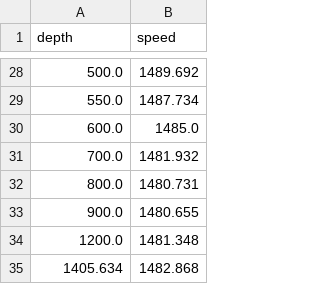
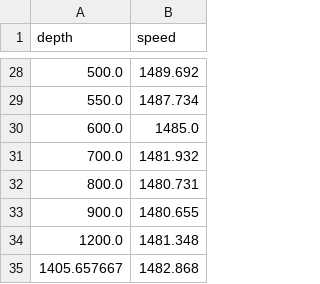
Before and after one commit to s-watanabe-jhod/garpos, a CSV file: sample/obsdata/SAGA/SAGA.1903.kaiyo_k4-svp.csv, drawn as a sheet; only a part is shown, gaps mark what is left out.

```diff
--- a/sample/obsdata/SAGA/SAGA.1903.kaiyo_k4-svp.csv
+++ b/sample/obsdata/SAGA/SAGA.1903.kaiyo_k4-svp.csv
@@ -34,2 +34,2 @@ depth,speed
 1200.0,1481.348
-1405.634,1482.868
+1405.657667,1482.868
```
Also changed, not shown: sample/obsdata/SAGA/SAGA.1905.meiyo_m4-svp.csv, 36 other files.
